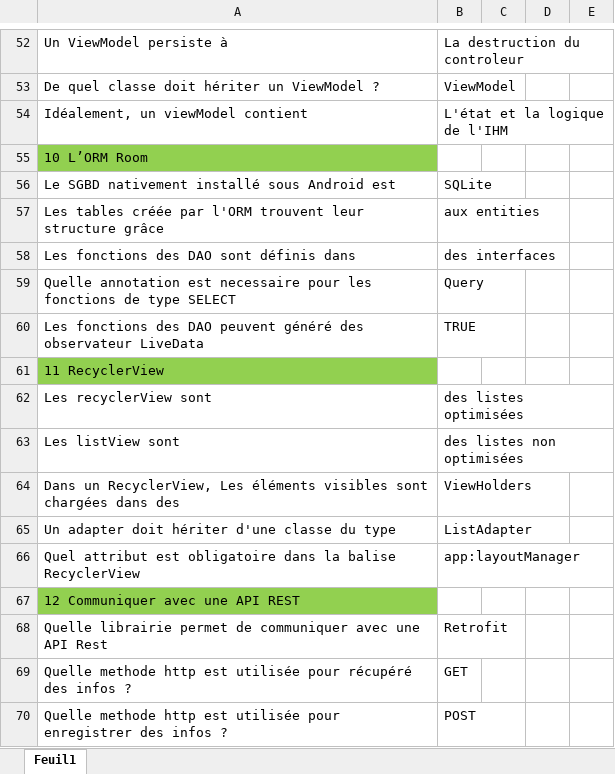
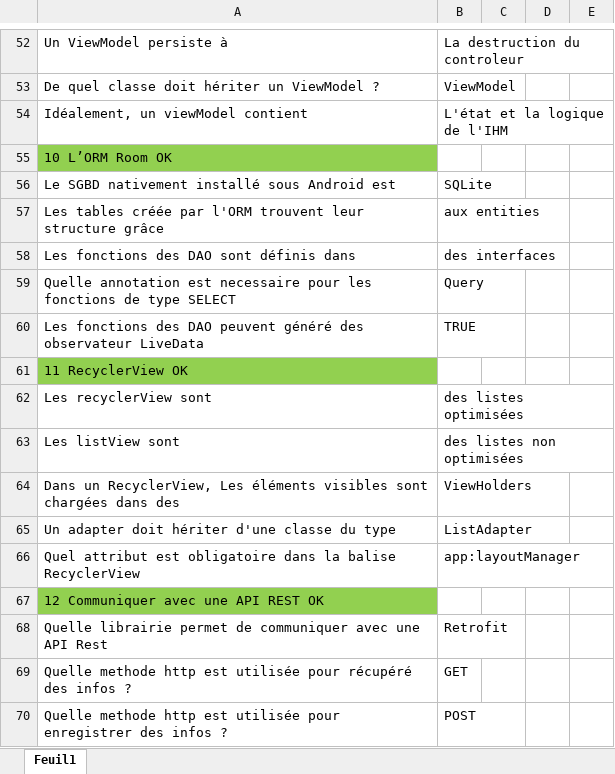
Before and after one commit to wololobzh/Kotlin_be_back, an Excel workbook: Nouveau livre/Quizz.xlsx, sheet Feuil1, drawn as a sheet; only a part is shown, gaps mark what is left out; values as stored, in another font and other column widths than the file's, no borders; the diff covers the shown part only; the diff names each change by its address in the sheet, - before the commit and + after, or states it on an @@ line.

Commit message:
finalisation de rest et orm

```diff
--- a/Nouveau livre/Quizz.xlsx (sheet Feuil1)
+++ b/Nouveau livre/Quizz.xlsx (sheet Feuil1)
-A55: 10 L’ORM Room
+A55: 10 L’ORM Room OK
-A61: 11 RecyclerView
+A61: 11 RecyclerView OK
-A67: 12 Communiquer avec une API REST
+A67: 12 Communiquer avec une API REST OK
```
Also changed, not shown: 33 edited cells and cell formats elsewhere in this sheet, 3 other files.
